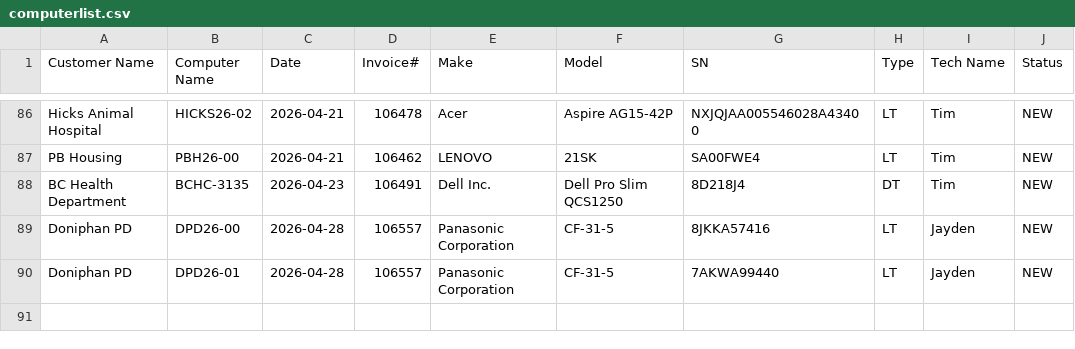
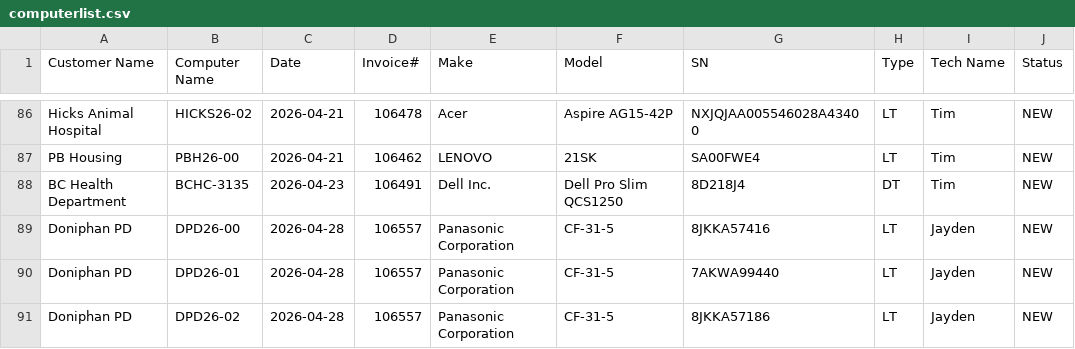
Before and after one commit to TCBCTim/BasicPrep, a CSV file: computerlist.csv, drawn as a sheet; only a part is shown, gaps mark what is left out; the diff names each change by its address in the sheet, - before the commit and + after, or states it on an @@ line.

Commit message:
Appended new row for DPD26-02 (Status: NEW)

```diff
--- a/computerlist.csv
+++ b/computerlist.csv
+row 91: Doniphan PD | DPD26-02 | 2026-04-28 | 106557 | Panasonic Corporation | CF-31-5 | 8JKKA57186 | LT | Jayden | NEW
```
